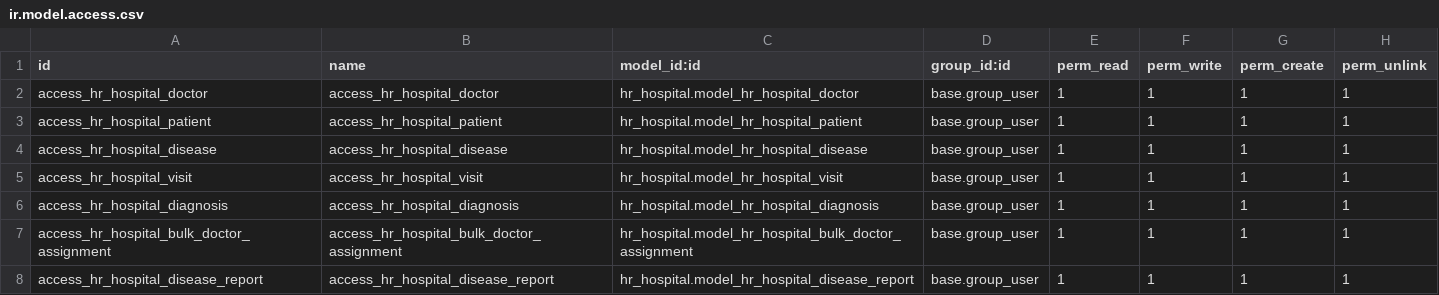
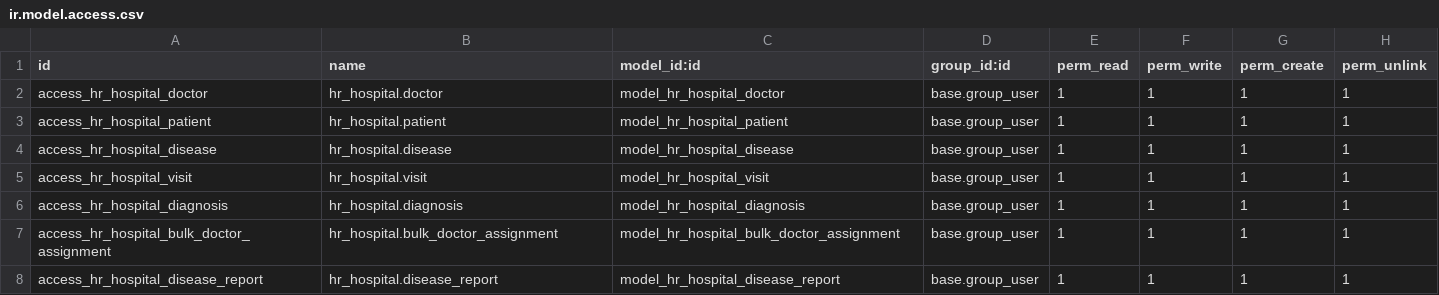
Before and after one commit to IJustLearnOdoo/odoo_school, a CSV file: hr_hospital/security/ir.model.access.csv, drawn as a sheet.

Commit message:
Refactor access control CSV entries
Updated the identifier names in the ir.model.access.csv file to follow a more consistent naming convention. This change ensures better readability and maintainability of the access control entries.

```diff
--- a/hr_hospital/security/ir.model.access.csv
+++ b/hr_hospital/security/ir.model.access.csv
@@ -1,8 +1,8 @@
 id,name,model_id:id,group_id:id,perm_read,perm_write,perm_create,perm_unlink
-access_hr_hospital_doctor,access_hr_hospital_doctor,hr_hospital.model_hr_hospital_doctor,base.group_user,1,1,1,1
-access_hr_hospital_patient,access_hr_hospital_patient,hr_hospital.model_hr_hospital_patient,base.group_user,1,1,1,1
-access_hr_hospital_disease,access_hr_hospital_disease,hr_hospital.model_hr_hospital_disease,base.group_user,1,1,1,1
-access_hr_hospital_visit,access_hr_hospital_visit,hr_hospital.model_hr_hospital_visit,base.group_user,1,1,1,1
-access_hr_hospital_diagnosis,access_hr_hospital_diagnosis,hr_hospital.model_hr_hospital_diagnosis,base.group_user,1,1,1,1
-access_hr_hospital_bulk_doctor_assignment,access_hr_hospital_bulk_doctor_assignment,hr_hospital.model_hr_hospital_bulk_doctor_assignment,base.group_user,1,1,1,1
-access_hr_hospital_disease_report,access_hr_hospital_disease_report,hr_hospital.model_hr_hospital_disease_report,base.group_user,1,1,1,1
+access_hr_hospital_doctor,hr_hospital.doctor,model_hr_hospital_doctor,base.group_user,1,1,1,1
+access_hr_hospital_patient,hr_hospital.patient,model_hr_hospital_patient,base.group_user,1,1,1,1
+access_hr_hospital_disease,hr_hospital.disease,model_hr_hospital_disease,base.group_user,1,1,1,1
+access_hr_hospital_visit,hr_hospital.visit,model_hr_hospital_visit,base.group_user,1,1,1,1
+access_hr_hospital_diagnosis,hr_hospital.diagnosis,model_hr_hospital_diagnosis,base.group_user,1,1,1,1
+access_hr_hospital_bulk_doctor_assignment,hr_hospital.bulk_doctor_assignment,model_hr_hospital_bulk_doctor_assignment,base.group_user,1,1,1,1
+access_hr_hospital_disease_report,hr_hospital.disease_report,model_hr_hospital_disease_report,base.group_user,1,1,1,1
```
